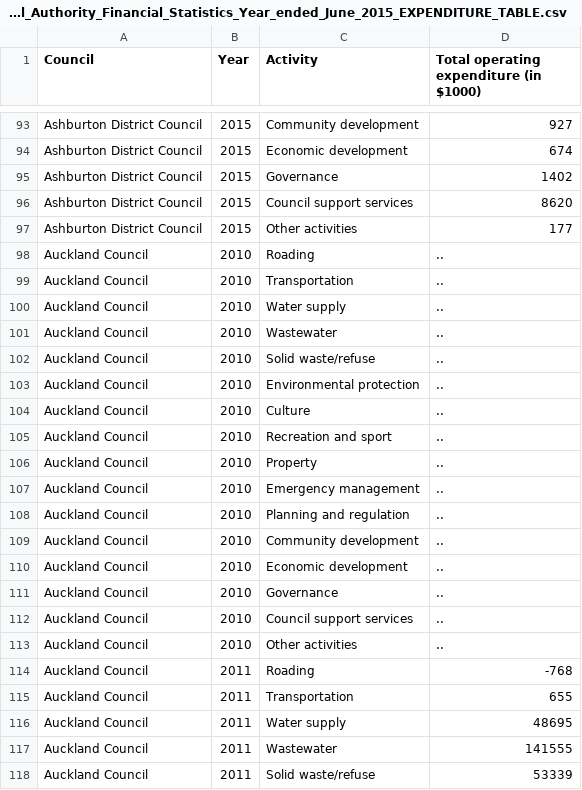
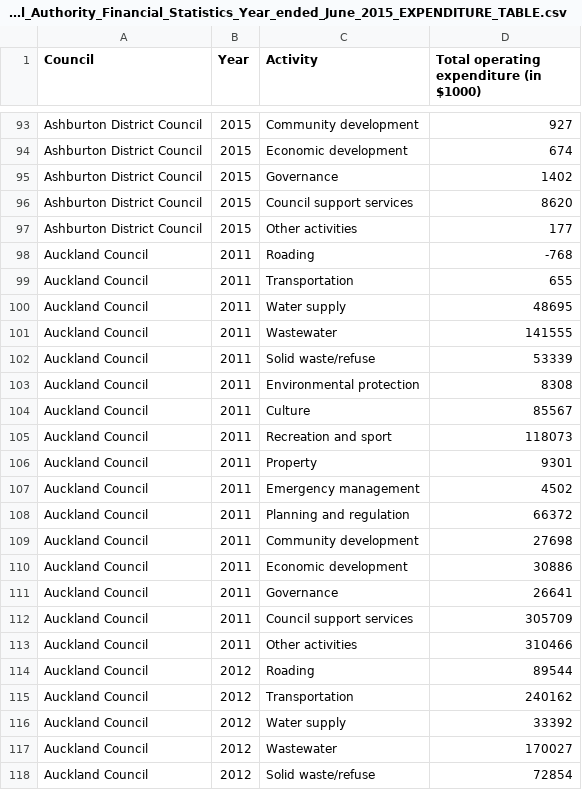
Before and after one commit to gringer/MLMC, a CSV file: data/Local_Authority_Financial_Statistics_Year_ended_June_2015_EXPENDITURE_TABLE.csv, drawn as a sheet; only a part is shown, gaps mark what is left out; the shorter side is filled out with more unchanged rows.

Commit message:
Remove missing dollar values

```diff
--- a/data/Local_Authority_Financial_Statistics_Year_ended_June_2015_EXPENDITURE_TABLE.csv
+++ b/data/Local_Authority_Financial_Statistics_Year_ended_June_2015_EXPENDITURE_TABLE.csv
@@ -97,18 +97,2 @@ Ashburton District Council,2015,Council support services,8620
 Ashburton District Council,2015,Other activities,177
-Auckland Council,2010,Roading,..
-Auckland Council,2010,Transportation,..
-Auckland Council,2010,Water supply,..
-Auckland Council,2010,Wastewater,..
-Auckland Council,2010,Solid waste/refuse,..
-Auckland Council,2010,Environmental protection,..
-Auckland Council,2010,Culture,..
-Auckland Council,2010,Recreation and sport,..
-Auckland Council,2010,Property,..
-Auckland Council,2010,Emergency management,..
-Auckland Council,2010,Planning and regulation,..
-Auckland Council,2010,Community development,..
-Auckland Council,2010,Economic development,..
-Auckland Council,2010,Governance,..
-Auckland Council,2010,Council support services,..
-Auckland Council,2010,Other activities,..
 Auckland Council,2011,Roading,-768
```
